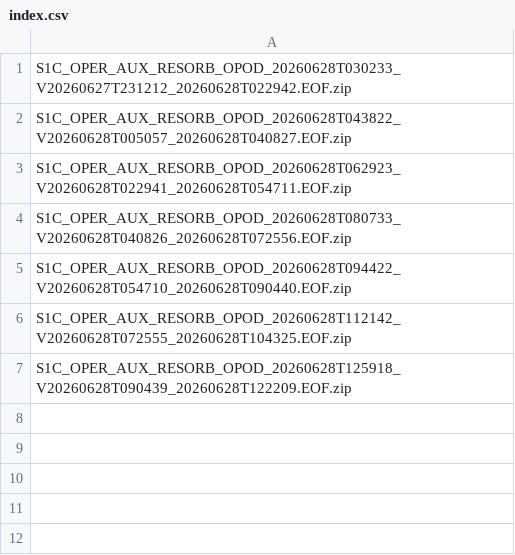
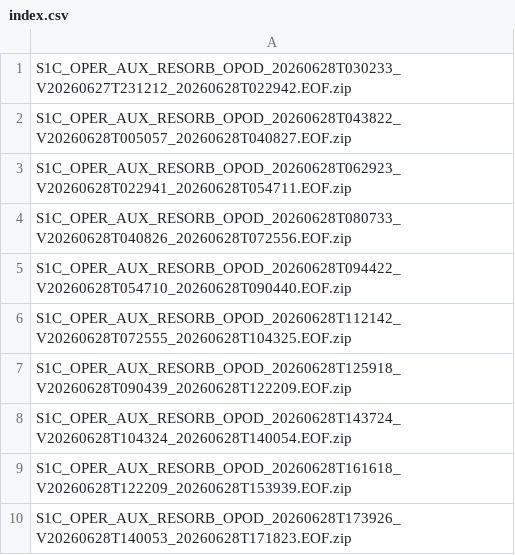
Before and after one commit to InSARdev/S1orbits, a CSV file: S1C/2026/06/28/index.csv, drawn as a sheet; the diff names each change by its address in the sheet, - before the commit and + after, or states it on an @@ line.

```diff
--- a/S1C/2026/06/28/index.csv
+++ b/S1C/2026/06/28/index.csv
+row 8: S1C_OPER_AUX_RESORB_OPOD_20260628T143724_V20260628T104324_20260628T140054.EOF.zip
+row 9: S1C_OPER_AUX_RESORB_OPOD_20260628T161618_V20260628T122209_20260628T153939.EOF.zip
+row 10: S1C_OPER_AUX_RESORB_OPOD_20260628T173926_V20260628T140053_20260628T171823.EOF.zip
```
Also changed, not shown: S1A/2026/06/28/index.csv, S1D/2026/06/28/index.csv, 7 other files.
